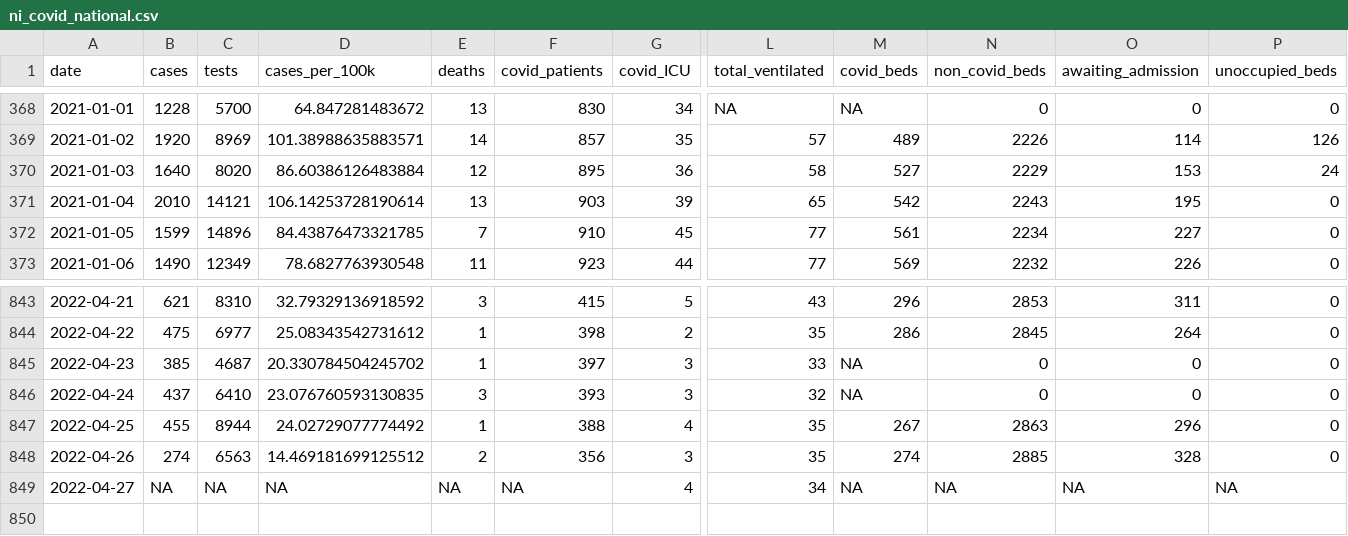
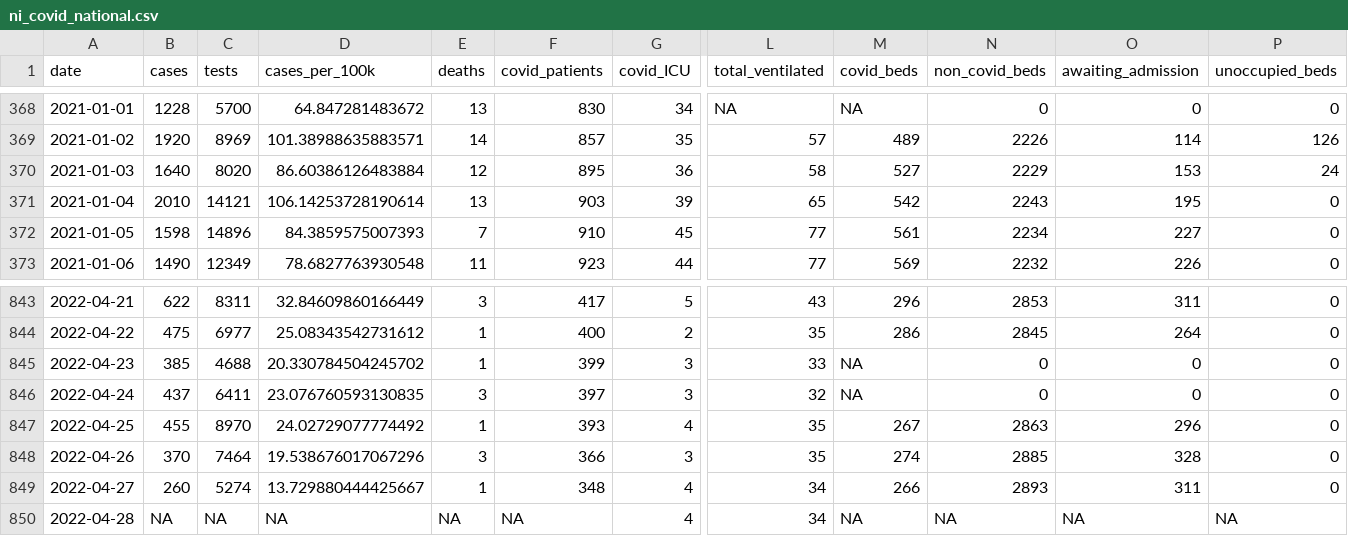
Before and after one commit to obrienjoey/covid19northernireland, a CSV file: data/ni_covid_national.csv, drawn as a sheet; only a part is shown, gaps mark what is left out; rows hold the shown columns only; the diff covers the shown part only; the diff names each change by its address in the sheet, - before the commit and + after, or states it on an @@ line.

```diff
--- a/data/ni_covid_national.csv
+++ b/data/ni_covid_national.csv
-B372 (cases): 1599
+B372 (cases): 1598
-D372 (cases_per_100k): 84.43876473321785
+D372 (cases_per_100k): 84.3859575007393
-B843 (cases): 621
+B843 (cases): 622
-C843 (tests): 8310
+C843 (tests): 8311
-D843 (cases_per_100k): 32.79329136918592
+D843 (cases_per_100k): 32.84609860166449
-F843 (covid_patients): 415
+F843 (covid_patients): 417
-F844 (covid_patients): 398
+F844 (covid_patients): 400
-C845 (tests): 4687
+C845 (tests): 4688
-F845 (covid_patients): 397
+F845 (covid_patients): 399
-C846 (tests): 6410
+C846 (tests): 6411
-F846 (covid_patients): 393
+F846 (covid_patients): 397
-C847 (tests): 8944
+C847 (tests): 8970
-F847 (covid_patients): 388
+F847 (covid_patients): 393
-B848 (cases): 274
+B848 (cases): 370
-C848 (tests): 6563
+C848 (tests): 7464
-D848 (cases_per_100k): 14.469181699125512
+D848 (cases_per_100k): 19.538676017067296
-E848 (deaths): 2
+E848 (deaths): 3
-F848 (covid_patients): 356
+F848 (covid_patients): 366
-B849 (cases): NA
+B849 (cases): 260
-C849 (tests): NA
+C849 (tests): 5274
-D849 (cases_per_100k): NA
+D849 (cases_per_100k): 13.729880444425667
-E849 (deaths): NA
+E849 (deaths): 1
-F849 (covid_patients): NA
+F849 (covid_patients): 348
-M849 (covid_beds): NA
+M849 (covid_beds): 266
-N849 (non_covid_beds): NA
+N849 (non_covid_beds): 2893
-O849 (awaiting_admission): NA
+O849 (awaiting_admission): 311
-P849 (unoccupied_beds): NA
+P849 (unoccupied_beds): 0
+row 850: 2022-04-28 | NA | NA | NA | NA | NA | 4 | 34 | NA | NA | NA | NA
```
Also changed, not shown: 37 edited cells elsewhere in this file, data/ni_covid_local.csv, 1 other file.
